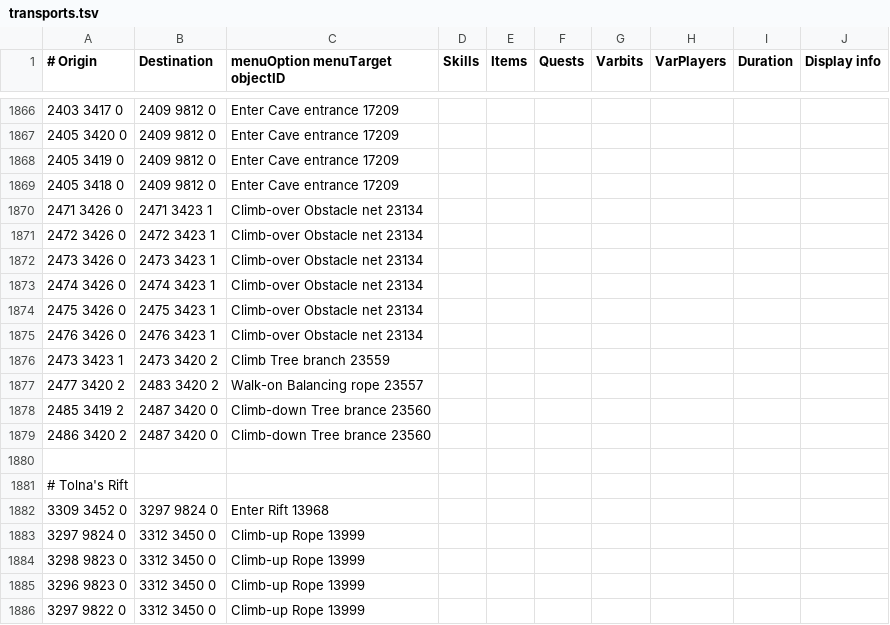
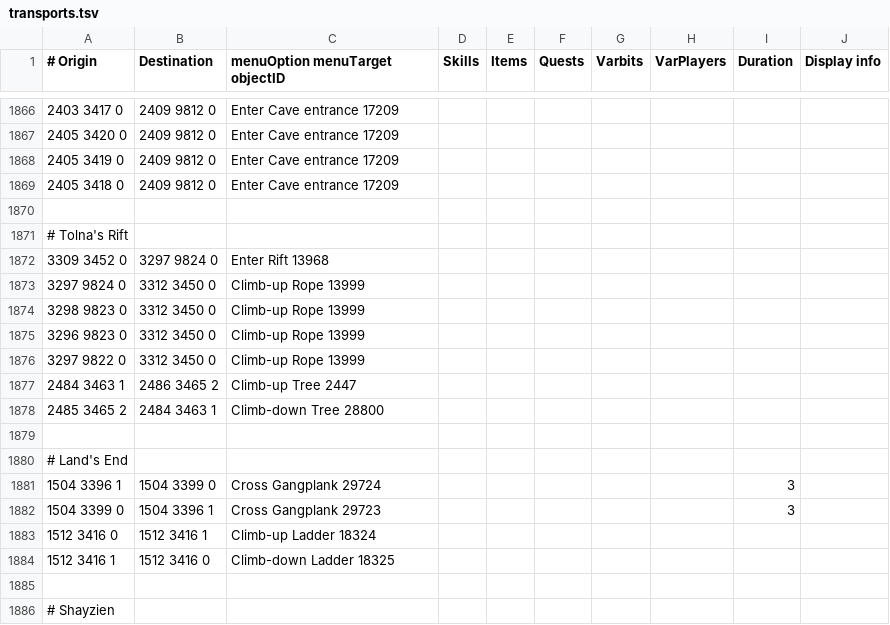
Before and after one commit to wvanderp/shortest-path, a TSV file: src/main/resources/transports/transports.tsv, drawn as a sheet; only a part is shown, gaps mark what is left out; the shorter side is filled out with more unchanged rows.

```diff
--- a/src/main/resources/transports/transports.tsv
+++ b/src/main/resources/transports/transports.tsv
@@ -1869,12 +1869,2 @@
 2405 3418 0	2409 9812 0	Enter Cave entrance 17209							
-2471 3426 0	2471 3423 1	Climb-over Obstacle net 23134							
-2472 3426 0	2472 3423 1	Climb-over Obstacle net 23134							
-2473 3426 0	2473 3423 1	Climb-over Obstacle net 23134							
-2474 3426 0	2474 3423 1	Climb-over Obstacle net 23134							
-2475 3426 0	2475 3423 1	Climb-over Obstacle net 23134							
-2476 3426 0	2476 3423 1	Climb-over Obstacle net 23134							
-2473 3423 1	2473 3420 2	Climb Tree branch 23559							
-2477 3420 2	2483 3420 2	Walk-on Balancing rope 23557							
-2485 3419 2	2487 3420 0	Climb-down Tree brance 23560							
-2486 3420 2	2487 3420 0	Climb-down Tree brance 23560							
 									
```
Also changed, not shown: 2 other files.
